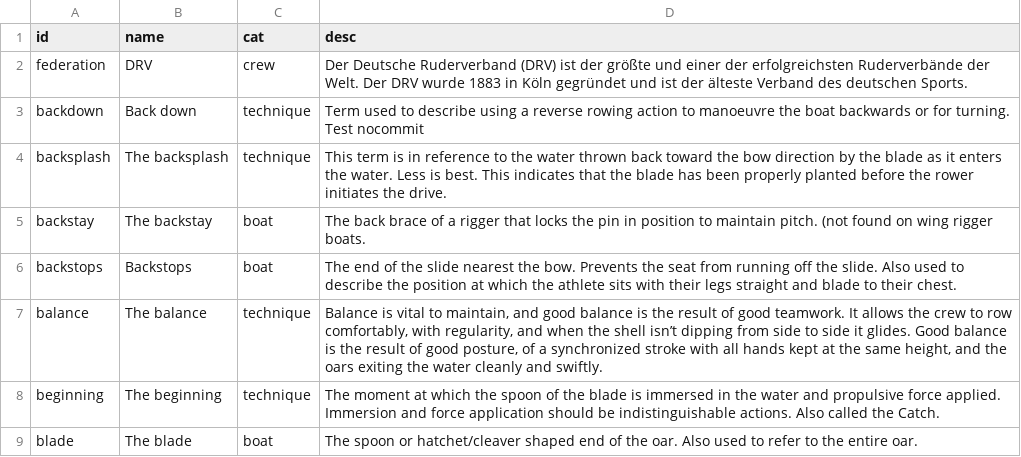
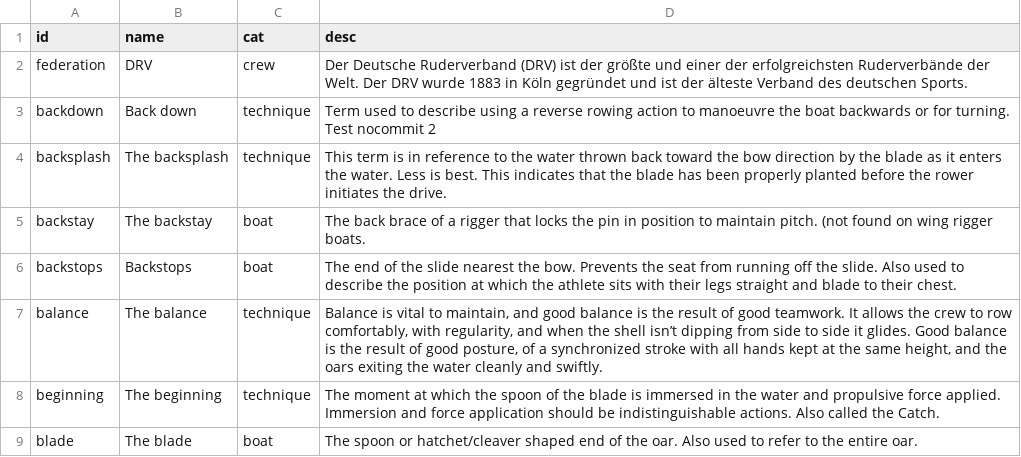
Before and after one commit to DoYouSpeakRowing/DoYouSpeakRowing.github.io, a CSV file: src/dico-de.csv, drawn as a sheet; only a part is shown.

Commit message:
test nocommit2

```diff
--- a/src/dico-de.csv
+++ b/src/dico-de.csv
@@ -2,3 +2,3 @@ id,name,cat,desc
 federation,DRV,crew,Der Deutsche Ruderverband (DRV) ist der größte und einer der erfolgreichsten Ruderverbände der Welt. Der DRV wurde 1883 in Köln gegründet und ist der älteste Verband des deutschen Sports.
-backdown,Back down,technique,Term used to describe using a reverse rowing action to manoeuvre the boat backwards or for turning. Test nocommit
+backdown,Back down,technique,Term used to describe using a reverse rowing action to manoeuvre the boat backwards or for turning. Test nocommit 2
 backsplash,The backsplash,technique,This term is in reference to the water thrown back toward the bow direction by the blade as it enters the water. Less is best. This indicates that the blade has been properly planted before the rower initiates the drive.
```
